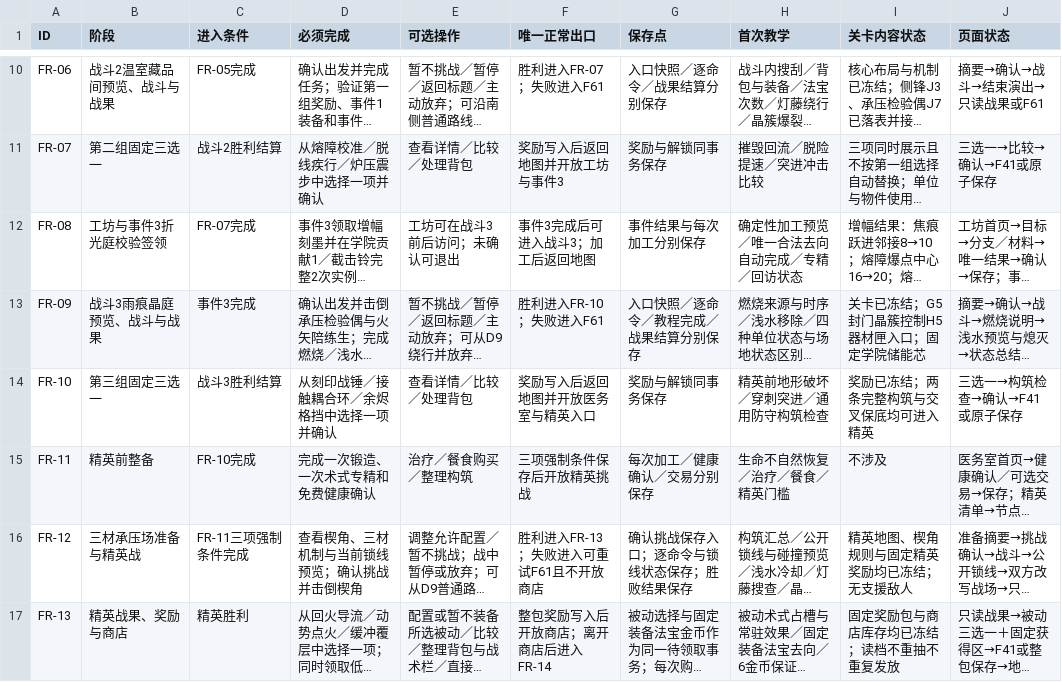
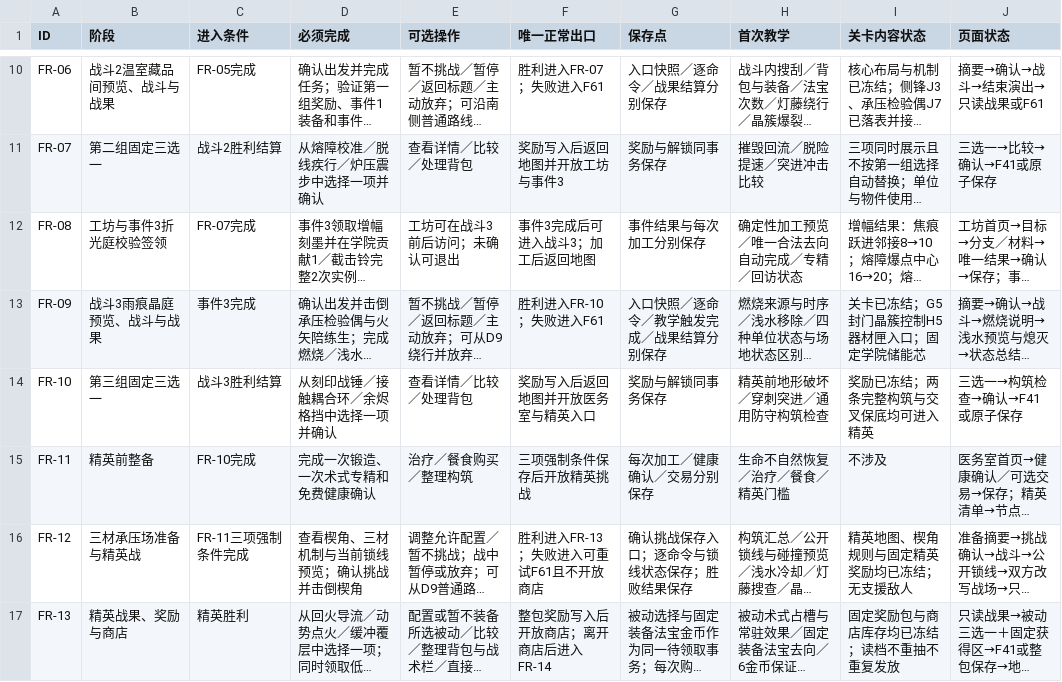
Before and after one commit to whitefool124/ooc, a CSV file: Worldbuilding/数据表/OCC_教程流程数据表_v1.0.csv, drawn as a sheet; only a part is shown, gaps mark what is left out; long unchanged cells end in …; the diff covers the shown part only; the diff names each change by its address in the sheet, - before the commit and + after, or states it on an @@ line.

```diff
--- a/Worldbuilding/数据表/OCC_教程流程数据表_v1.0.csv
+++ b/Worldbuilding/数据表/OCC_教程流程数据表_v1.0.csv
-G13 (保存点): 入口快照／逐命令／教程完成／战果结算分别保存
+G13 (保存点): 入口快照／逐命令／教学触发完成／战果结算分别保存
```
Also changed, not shown: 9 edited cells elsewhere in this file, Worldbuilding/数据表/OCC_学院节点内容数据表_v1.0.csv, 25 other files.
